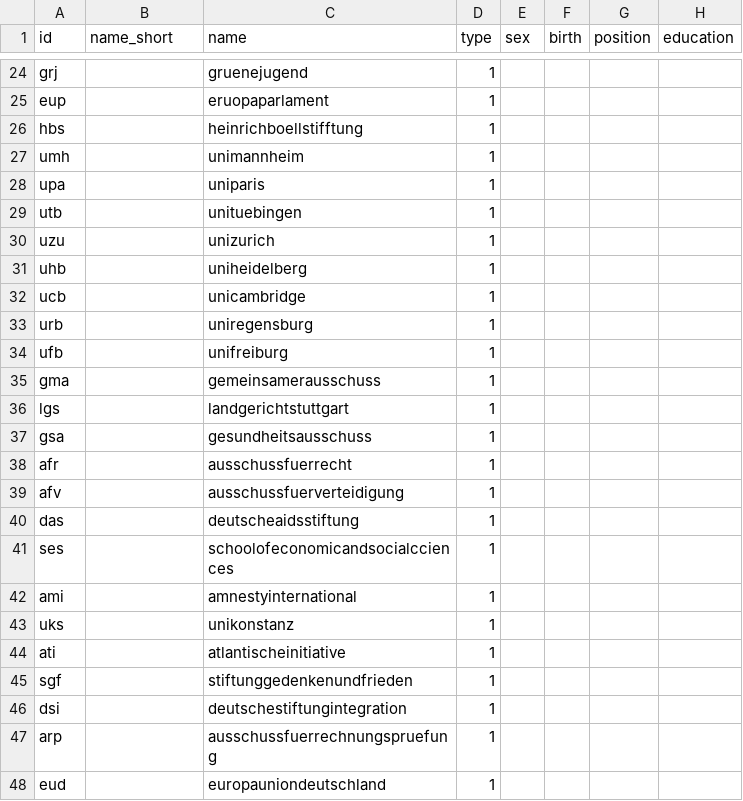
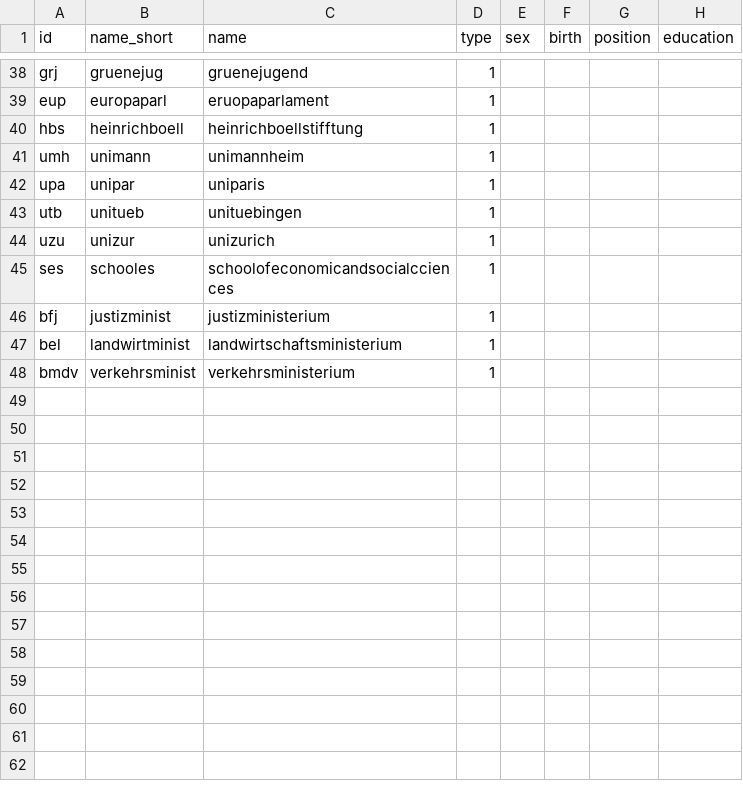
Before and after one commit to sl139/SNA_testat, a CSV file: nodelist.csv, drawn as a sheet; only a part is shown, gaps mark what is left out; removed rows and columns are numbered as before the commit, all else as after; rows hold the shown columns only; the diff covers the shown part only; the diff names each change by its address in the sheet, - before the commit and + after, or states it on an @@ line.

```diff
--- a/nodelist.csv
+++ b/nodelist.csv
-B38 (name_short): (empty)
+B38 (name_short): gruenejug
-B39 (name_short): (empty)
+B39 (name_short): europaparl
-B40 (name_short): (empty)
+B40 (name_short): heinrichboell
-B41 (name_short): (empty)
+B41 (name_short): unimann
-B42 (name_short): (empty)
+B42 (name_short): unipar
-B43 (name_short): (empty)
+B43 (name_short): unitueb
-B44 (name_short): (empty)
+B44 (name_short): unizur
-row 31: uhb |  | uniheidelberg | 1
-row 32: ucb |  | unicambridge | 1
-row 33: urb |  | uniregensburg | 1
-row 34: ufb |  | unifreiburg | 1
-row 35: gma |  | gemeinsamerausschuss | 1
-row 36: lgs |  | landgerichtstuttgart | 1
-row 37: gsa |  | gesundheitsausschuss | 1
-row 38: afr |  | ausschussfuerrecht | 1
-row 39: afv |  | ausschussfuerverteidigung | 1
-row 40: das |  | deutscheaidsstiftung | 1
-B45 (name_short): (empty)
+B45 (name_short): schooles
-row 42: ami |  | amnestyinternational | 1
-row 43: uks |  | unikonstanz | 1
-row 44: ati |  | atlantischeinitiative | 1
-row 45: sgf |  | stiftunggedenkenundfrieden | 1
-row 46: dsi |  | deutschestiftungintegration | 1
-row 47: arp |  | ausschussfuerrechnungspruefung | 1
-row 48: eud |  | europauniondeutschland | 1
+row 46: bfj | justizminist | justizministerium | 1
+row 47: bel | landwirtminist | landwirtschaftsministerium | 1
+row 48: bmdv | verkehrsminist | verkehrsministerium | 1
```
Also changed, not shown: 17 added rows, 3 removed rows and 10 edited cells elsewhere in this file.
